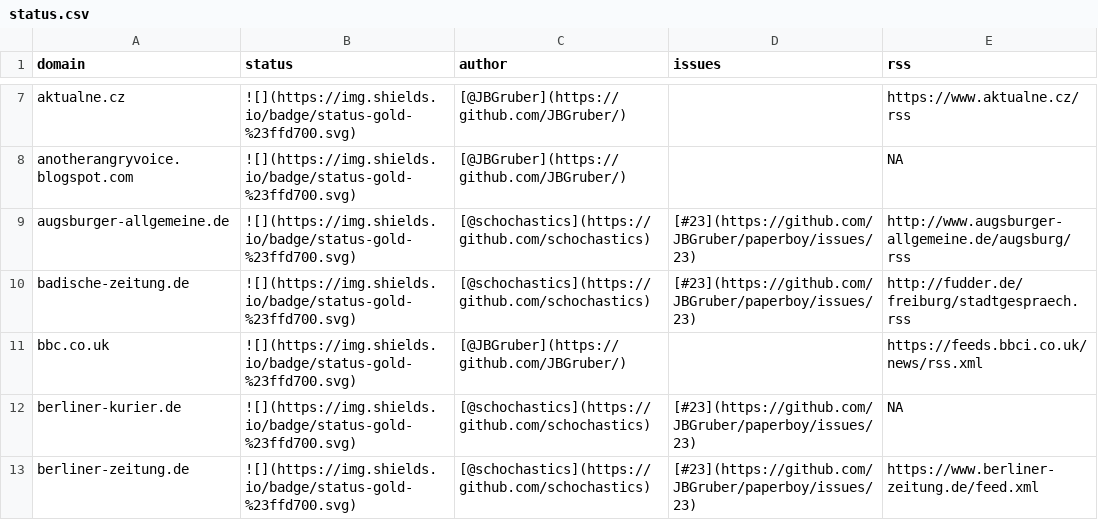
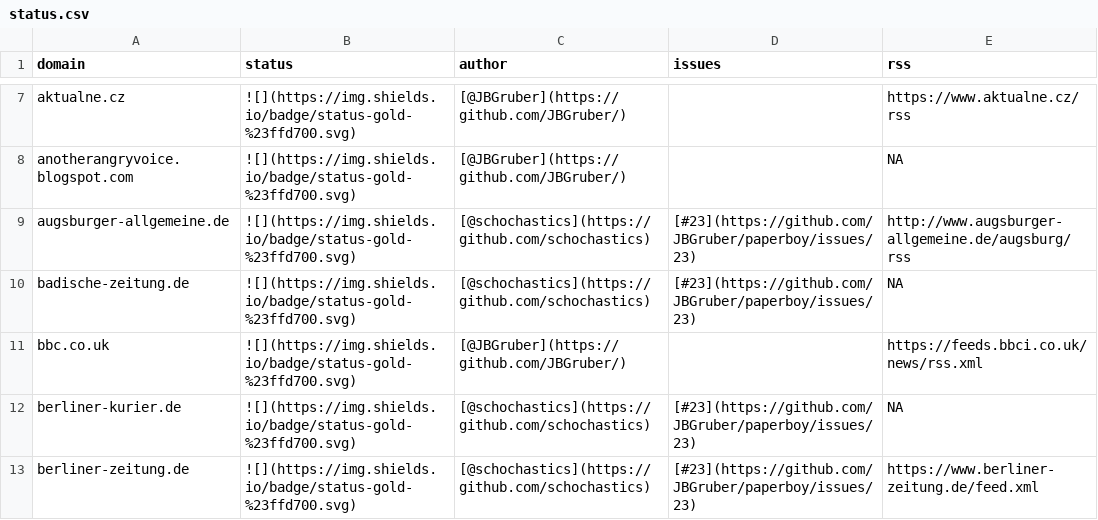
Before and after one commit to sina-chen/paperboy-pulse, a CSV file: data/status.csv, drawn as a sheet; only a part is shown, gaps mark what is left out.

```diff
--- a/data/status.csv
+++ b/data/status.csv
@@ -9,3 +9,3 @@ anotherangryvoice.blogspot.com,"![](https://img.shields.io/badge/status-gold-%23
 augsburger-allgemeine.de,"![](https://img.shields.io/badge/status-gold-%23ffd700.svg)","[@schochastics](https://github.com/schochastics)","[#23](https://github.com/JBGruber/paperboy/issues/23)","http://www.augsburger-allgemeine.de/augsburg/rss"
-badische-zeitung.de,"![](https://img.shields.io/badge/status-gold-%23ffd700.svg)","[@schochastics](https://github.com/schochastics)","[#23](https://github.com/JBGruber/paperboy/issues/23)","http://fudder.de/freiburg/stadtgespraech.rss"
+badische-zeitung.de,"![](https://img.shields.io/badge/status-gold-%23ffd700.svg)","[@schochastics](https://github.com/schochastics)","[#23](https://github.com/JBGruber/paperboy/issues/23)",NA
 bbc.co.uk,"![](https://img.shields.io/badge/status-gold-%23ffd700.svg)","[@JBGruber](https://github.com/JBGruber/)","","https://feeds.bbci.co.uk/news/rss.xml"
```
Also changed, not shown: 1 other file.
